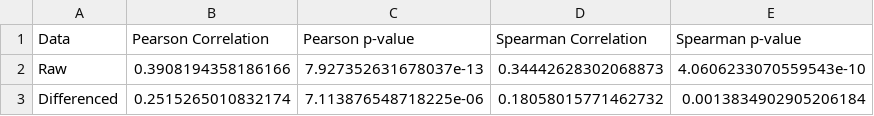
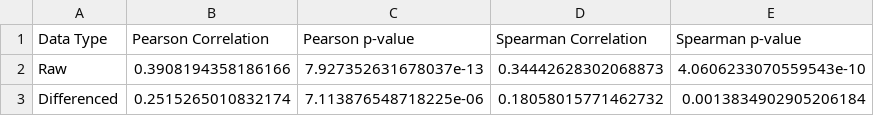
Before and after one commit to Varada645/Internship_time_Series, a CSV file: time_series_results/correlation/sarima/sarima_forecast_correlation_results.csv (was time_series_results/correlation/sarima_forecast_correlation_results.csv), drawn as a sheet.

```diff
--- a/time_series_results/correlation/sarima_forecast_correlation_results.csv
+++ b/time_series_results/correlation/sarima/sarima_forecast_correlation_results.csv
@@ -1,2 +1,2 @@
-Data,Pearson Correlation,Pearson p-value,Spearman Correlation,Spearman p-value
+Data Type,Pearson Correlation,Pearson p-value,Spearman Correlation,Spearman p-value
 Raw,0.3908194358186166,7.927352631678037e-13,0.34442628302068873,4.0606233070559543e-10
```
Also changed, not shown: time_series_results/gru_model/Giardiasis_gru_forecast_future.csv, time_series_results/gru_model/chickenpox_gru_forecast_future.csv, 50 other files.
